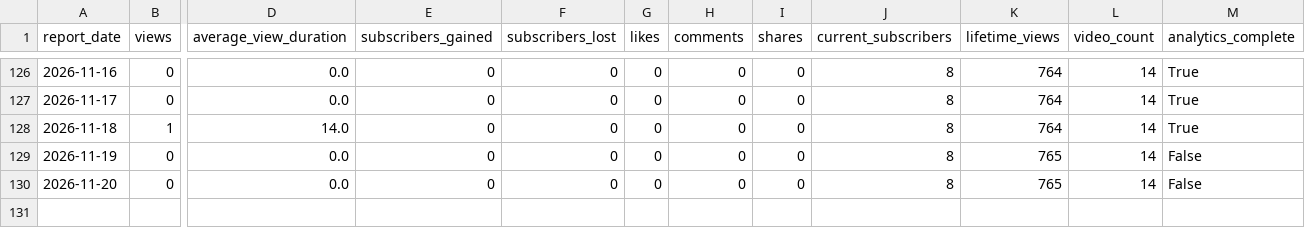
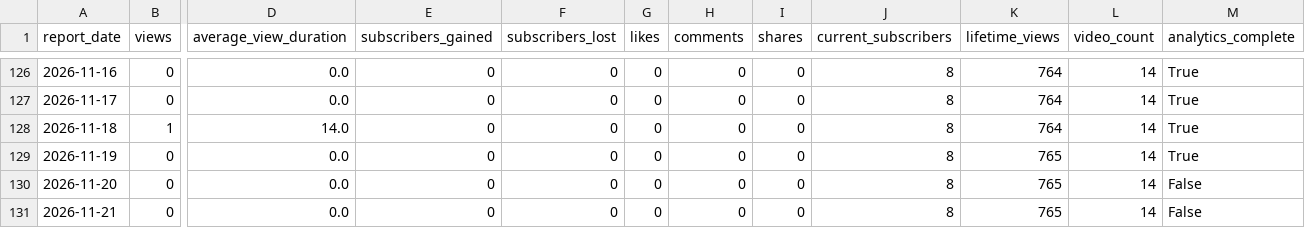
Before and after one commit to g124578f-cmyk/youtube-ai-manager, a CSV file: data/child-prodigy-history.csv, drawn as a sheet; only a part is shown, gaps mark what is left out; rows hold the shown columns only; the diff names each change by its address in the sheet, - before the commit and + after, or states it on an @@ line.

```diff
--- a/data/child-prodigy-history.csv
+++ b/data/child-prodigy-history.csv
-M129 (analytics_complete): False
+M129 (analytics_complete): True
+row 131: 2026-11-21 | 0 | 0.0 | 0 | 0 | 0 | 0 | 0 | 8 | 765 | 14 | False
```
Also changed, not shown: data/aurix-history.csv, data/betty-history.csv, 12 other files.
